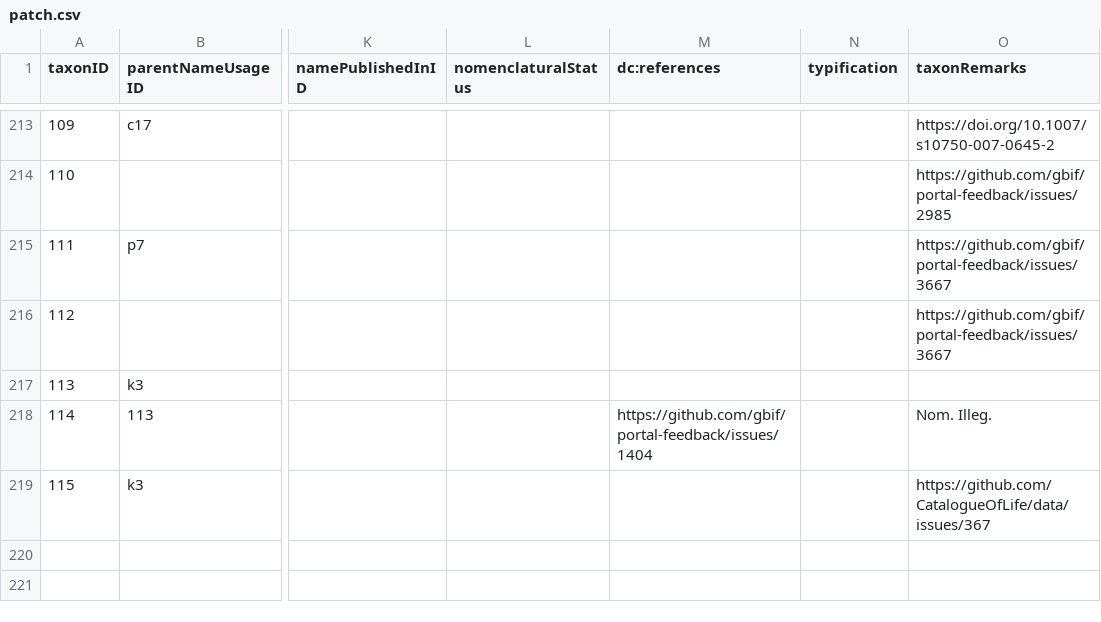
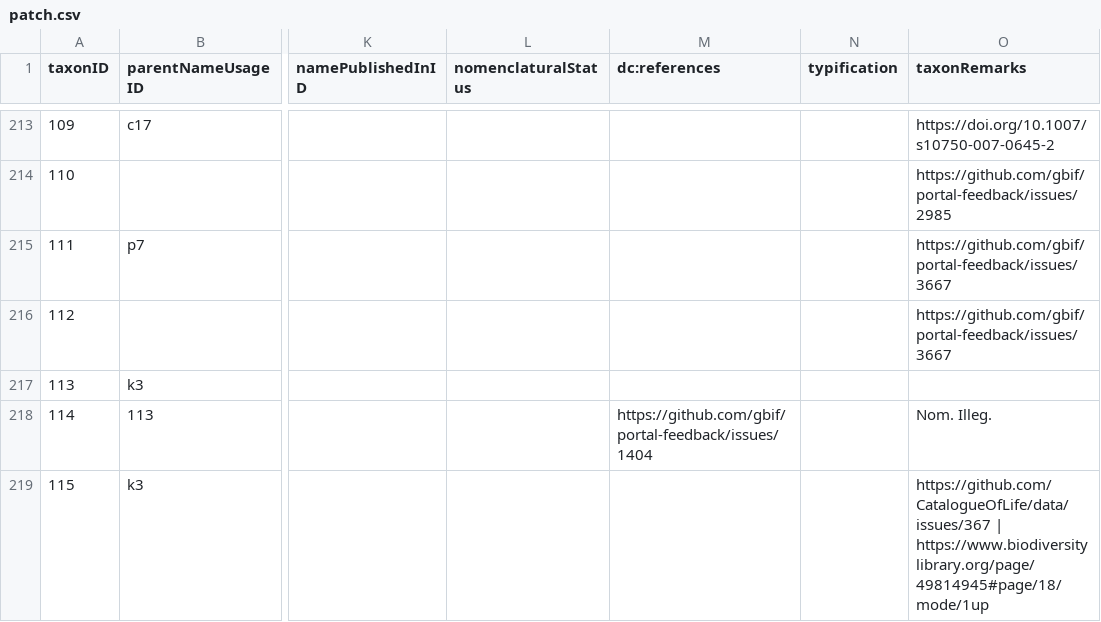
Before and after one commit to gbif/backbone-patch, a CSV file: patch.csv, drawn as a sheet; only a part is shown, gaps mark what is left out; the diff names each change by its address in the sheet, - before the commit and + after, or states it on an @@ line.

Commit message:
add reference

```diff
--- a/patch.csv
+++ b/patch.csv
-O219 (taxonRemarks): https://github.com/CatalogueOfLife/data/issues/367
+O219 (taxonRemarks): https://github.com/CatalogueOfLife/data/issues/367 | https://www.biodiversitylibrary.org/page/49814945#page/18/mode/1up
```
